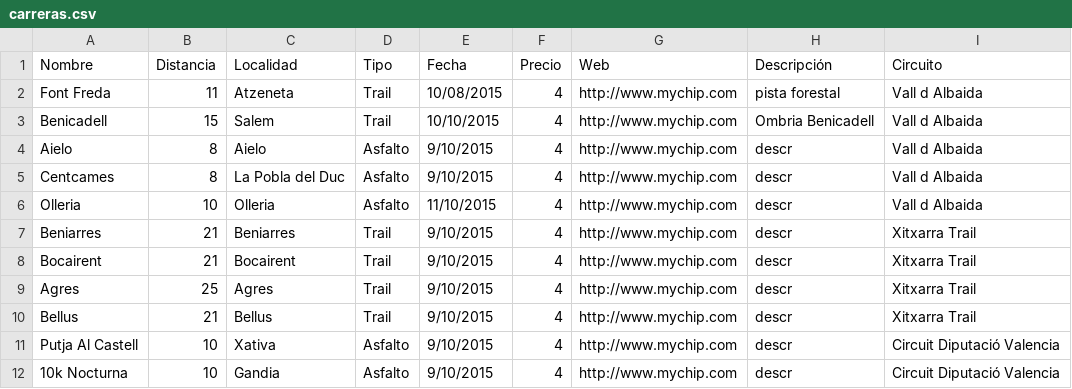
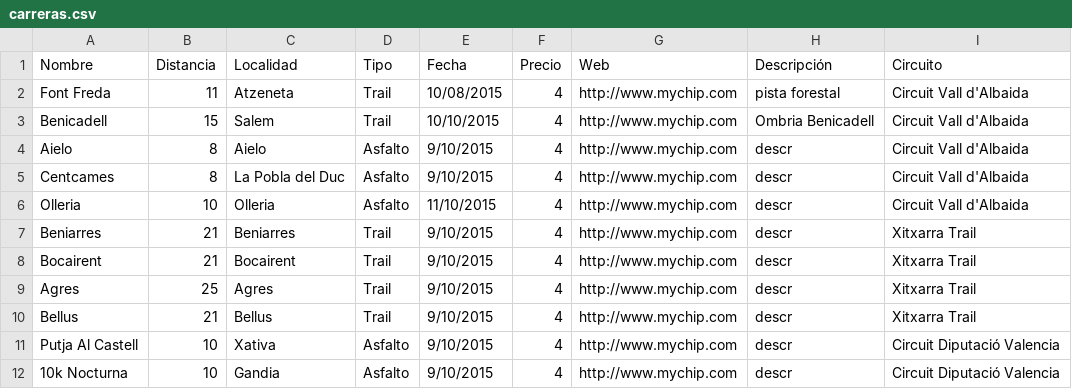
Before and after one commit to DWS-DAW/cblasco, a CSV file: app/Resources/data/carreras.csv, drawn as a sheet.

```diff
--- a/app/Resources/data/carreras.csv
+++ b/app/Resources/data/carreras.csv
@@ -1,7 +1,7 @@
 Nombre,Distancia,Localidad,Tipo,Fecha,Precio,Web,Descripción,Circuito
-Font Freda,11,Atzeneta,Trail,10/08/2015,4,http://www.mychip.com,pista forestal,Vall d Albaida
-Benicadell,15,Salem,Trail,10/10/2015,4,http://www.mychip.com,Ombria Benicadell,Vall d Albaida
-Aielo,8,Aielo,Asfalto,9/10/2015,4,http://www.mychip.com,descr,Vall d Albaida
-Centcames,8,La Pobla del Duc,Asfalto,9/10/2015,4,http://www.mychip.com,descr,Vall d Albaida
-Olleria,10,Olleria,Asfalto,11/10/2015,4,http://www.mychip.com,descr,Vall d Albaida
+Font Freda,11,Atzeneta,Trail,10/08/2015,4,http://www.mychip.com,pista forestal,Circuit Vall d'Albaida
+Benicadell,15,Salem,Trail,10/10/2015,4,http://www.mychip.com,Ombria Benicadell,Circuit Vall d'Albaida
+Aielo,8,Aielo,Asfalto,9/10/2015,4,http://www.mychip.com,descr,Circuit Vall d'Albaida
+Centcames,8,La Pobla del Duc,Asfalto,9/10/2015,4,http://www.mychip.com,descr,Circuit Vall d'Albaida
+Olleria,10,Olleria,Asfalto,11/10/2015,4,http://www.mychip.com,descr,Circuit Vall d'Albaida
 Beniarres,21,Beniarres,Trail,9/10/2015,4,http://www.mychip.com,descr,Xitxarra Trail
```
Also changed, not shown: 3 other files.
